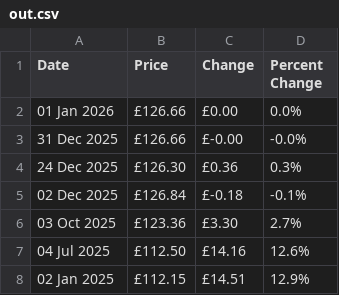
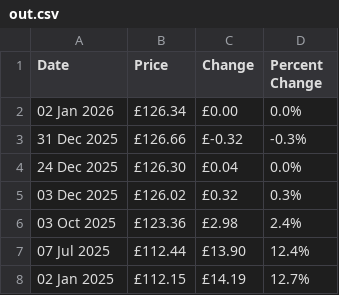
Before and after one commit to alan-y/daily-test, a CSV file: out.csv, drawn as a sheet.

```diff
--- a/out.csv
+++ b/out.csv
@@ -1,8 +1,8 @@
 "Date","Price","Change","Percent Change"
-"01 Jan 2026","£126.66","£0.00","0.0%"
-"31 Dec 2025","£126.66","£-0.00","-0.0%"
-"24 Dec 2025","£126.30","£0.36","0.3%"
-"02 Dec 2025","£126.84","£-0.18","-0.1%"
-"03 Oct 2025","£123.36","£3.30","2.7%"
-"04 Jul 2025","£112.50","£14.16","12.6%"
-"02 Jan 2025","£112.15","£14.51","12.9%"
+"02 Jan 2026","£126.34","£0.00","0.0%"
+"31 Dec 2025","£126.66","£-0.32","-0.3%"
+"24 Dec 2025","£126.30","£0.04","0.0%"
+"03 Dec 2025","£126.02","£0.32","0.3%"
+"03 Oct 2025","£123.36","£2.98","2.4%"
+"07 Jul 2025","£112.44","£13.90","12.4%"
+"02 Jan 2025","£112.15","£14.19","12.7%"
```
